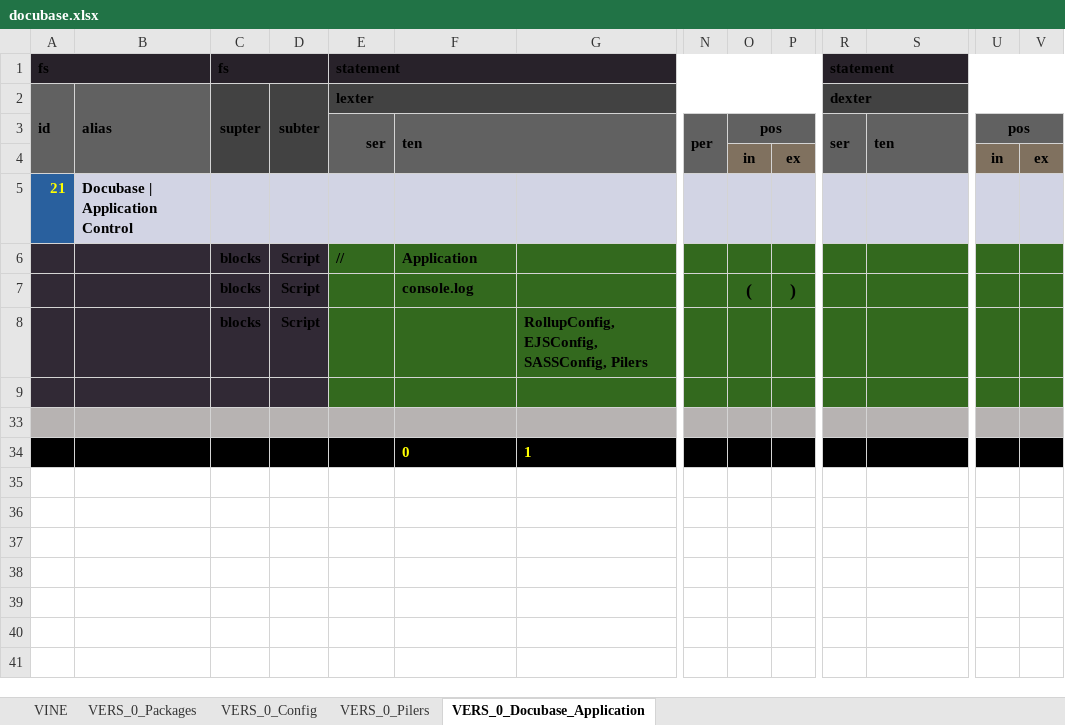
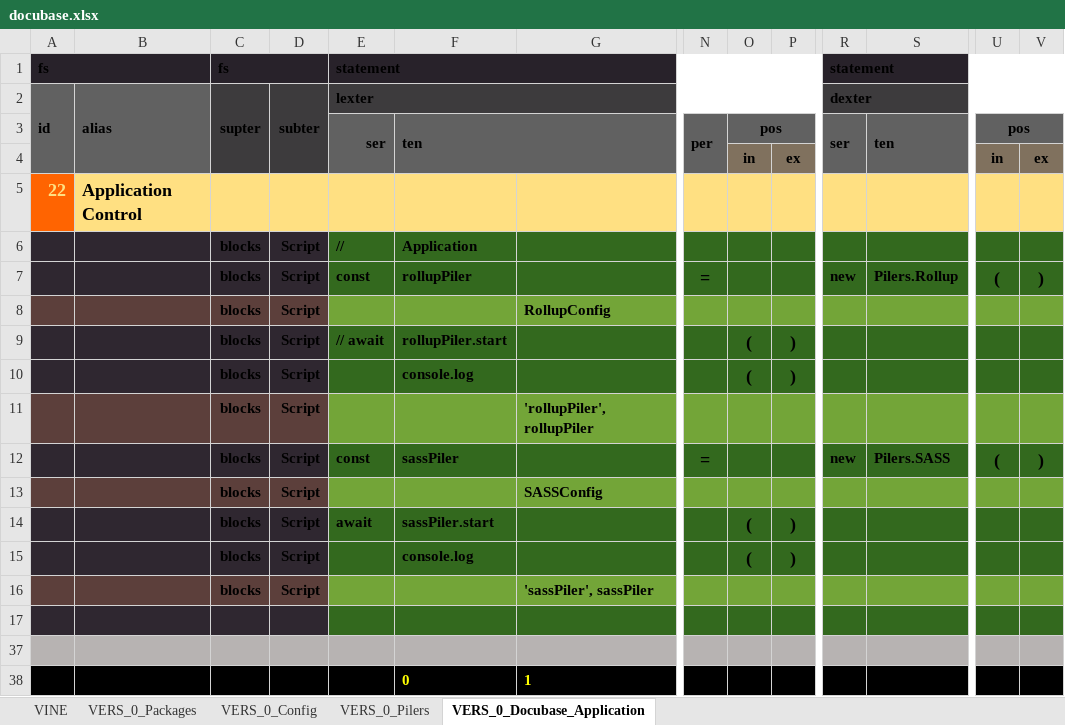
Before and after one commit to thomaspatrickwelborn/Digital-Flux-Capacitor, an Excel workbook: designment/projects/001/docubase/docubase.xlsx, sheet VERS_0_Docubase_Application, drawn as a sheet; only a part is shown, gaps mark what is left out; values as stored, in another font and other column widths than the file's, no borders; removed rows and columns are numbered as before the commit, all else as after; rows hold the shown columns only; the diff covers the shown part only; the diff names each change by its address in the sheet, - before the commit and + after, or states it on an @@ line.

Commit message:
Demonstrament 001 | Pilers

```diff
--- a/designment/projects/001/docubase/docubase.xlsx (sheet VERS_0_Docubase_Application)
+++ b/designment/projects/001/docubase/docubase.xlsx (sheet VERS_0_Docubase_Application)
-row 5: 21 | Docubase | Application Control
+row 5: 22 | Application Control
+row 7:  |  | blocks | Script | const | rollupPiler |  | = |  |  | new | Pilers.Rollup | ( | )
+row 8:  |  | blocks | Script |  |  | RollupConfig
+row 9:  |  | blocks | Script | // await | rollupPiler.start |  |  | ( | )
-A11:D11 fill: #312935
+A11:D11 fill: #5C3F3B
-E11:V11 fill: #33691E
+E11:V11 fill: #73A538
-G11: RollupConfig, EJSConfig, SASSConfig, Pilers
+G11: 'rollupPiler', rollupPiler
+row 12:  |  | blocks | Script | const | sassPiler |  | = |  |  | new | Pilers.SASS | ( | )
+row 13:  |  | blocks | Script |  |  | SASSConfig
+row 14:  |  | blocks | Script | await | sassPiler.start |  |  | ( | )
+row 15:  |  | blocks | Script |  | console.log |  |  | ( | )
+row 16:  |  | blocks | Script |  |  | 'sassPiler', sassPiler
```
Also changed, not shown: cell formats elsewhere in this sheet, sheet VERS_0_Pilers, sheet VERS_0_Config, sheet VINE, sheet VERS_0_Packages, hidden cells, 13 other files.
